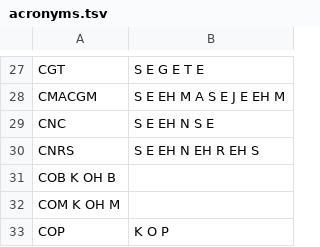
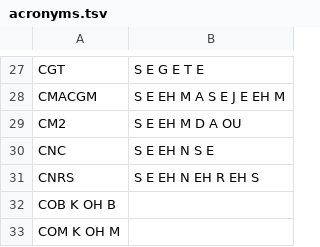
Before and after one commit to gweltou/ostilhou, a TSV file: ostilhou/dicts/acronyms.tsv, drawn as a sheet; only a part is shown, gaps mark what is left out; the shorter side is filled out with more unchanged rows.

```diff
--- a/ostilhou/dicts/acronyms.tsv
+++ b/ostilhou/dicts/acronyms.tsv
@@ -28,2 +28,3 @@ CGT	S E G E T E
 CMACGM	S E EH M A S E J E EH M
+CM2	S E EH M D A OU
 CNC	S E EH N S E
```
Also changed, not shown: ostilhou/dicts/corrected_tokens.tsv, ostilhou/dicts/gwenedeg_peurunvan.tsv, 12 other files.
